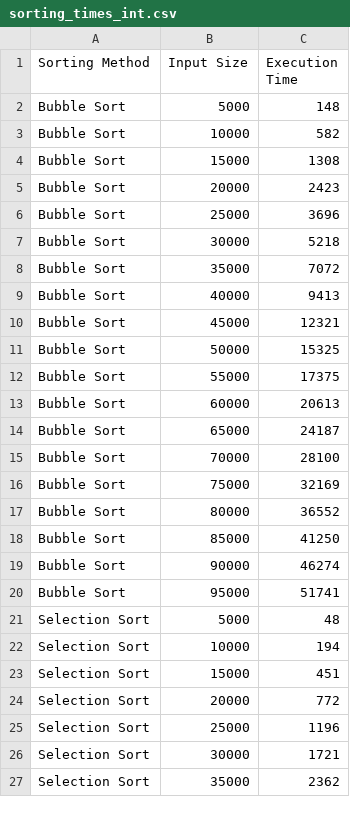
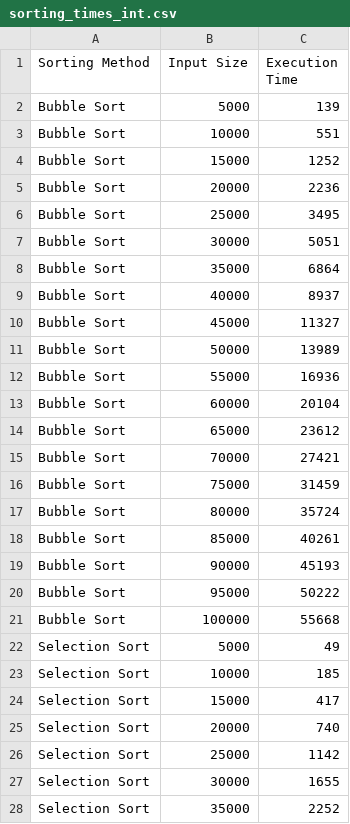
Before and after one commit to samuellimabraz/SortingAlgorithms, a CSV file: output/times/sorting_times_int.csv, drawn as a sheet; only a part is shown; the diff covers the shown part only.

```diff
--- a/output/times/sorting_times_int.csv
+++ b/output/times/sorting_times_int.csv
@@ -1,27 +1,28 @@
 Sorting Method,Input Size,Execution Time
-Bubble Sort,5000,148
-Bubble Sort,10000,582
-Bubble Sort,15000,1308
-Bubble Sort,20000,2423
-Bubble Sort,25000,3696
-Bubble Sort,30000,5218
-Bubble Sort,35000,7072
-Bubble Sort,40000,9413
-Bubble Sort,45000,12321
-Bubble Sort,50000,15325
-Bubble Sort,55000,17375
-Bubble Sort,60000,20613
-Bubble Sort,65000,24187
-Bubble Sort,70000,28100
-Bubble Sort,75000,32169
-Bubble Sort,80000,36552
-Bubble Sort,85000,41250
-Bubble Sort,90000,46274
-Bubble Sort,95000,51741
-Selection Sort,5000,48
-Selection Sort,10000,194
-Selection Sort,15000,451
-Selection Sort,20000,772
-Selection Sort,25000,1196
-Selection Sort,30000,1721
-Selection Sort,35000,2362
+Bubble Sort,5000,139
+Bubble Sort,10000,551
+Bubble Sort,15000,1252
+Bubble Sort,20000,2236
+Bubble Sort,25000,3495
+Bubble Sort,30000,5051
+Bubble Sort,35000,6864
+Bubble Sort,40000,8937
+Bubble Sort,45000,11327
+Bubble Sort,50000,13989
+Bubble Sort,55000,16936
+Bubble Sort,60000,20104
+Bubble Sort,65000,23612
+Bubble Sort,70000,27421
+Bubble Sort,75000,31459
+Bubble Sort,80000,35724
+Bubble Sort,85000,40261
+Bubble Sort,90000,45193
+Bubble Sort,95000,50222
+Bubble Sort,100000,55668
+Selection Sort,5000,49
+Selection Sort,10000,185
+Selection Sort,15000,417
+Selection Sort,20000,740
+Selection Sort,25000,1142
+Selection Sort,30000,1655
+Selection Sort,35000,2252
```
Also changed, not shown: 5 added rows and 67 edited cells elsewhere in this file, output/model/sorting_times_int_predictions.csv, output/model/sorting_times_string_predictions.csv, 1 other file.
